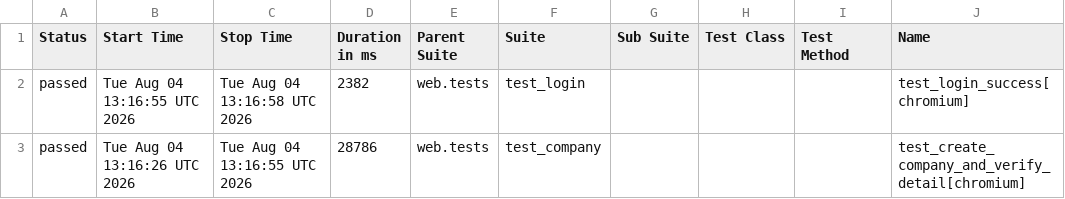
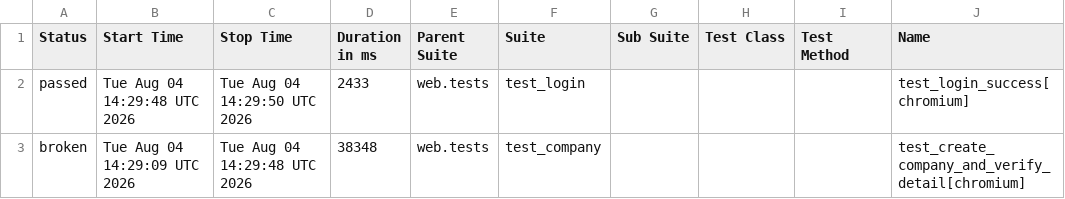
Before and after one commit to rizkyiff/Playwright-Python-With-AI, a CSV file: data/suites.csv, drawn as a sheet; only a part is shown; the diff names each change by its address in the sheet, - before the commit and + after, or states it on an @@ line.

```diff
--- a/data/suites.csv
+++ b/data/suites.csv
-B2 (Start Time): Tue Aug 04 13:16:55 UTC 2026
+B2 (Start Time): Tue Aug 04 14:29:48 UTC 2026
-C2 (Stop Time): Tue Aug 04 13:16:58 UTC 2026
+C2 (Stop Time): Tue Aug 04 14:29:50 UTC 2026
-D2 (Duration in ms): 2382
+D2 (Duration in ms): 2433
-A3 (Status): passed
+A3 (Status): broken
-B3 (Start Time): Tue Aug 04 13:16:26 UTC 2026
+B3 (Start Time): Tue Aug 04 14:29:09 UTC 2026
-C3 (Stop Time): Tue Aug 04 13:16:55 UTC 2026
+C3 (Stop Time): Tue Aug 04 14:29:48 UTC 2026
-D3 (Duration in ms): 28786
+D3 (Duration in ms): 38348
```
Also changed, not shown: 31 other files.
